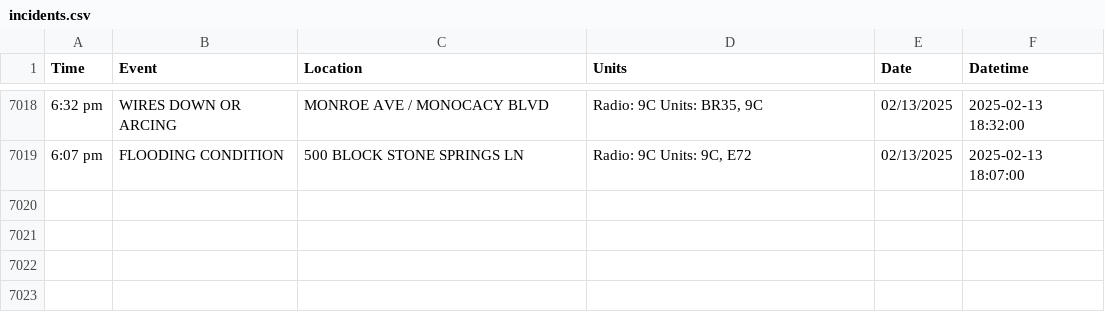
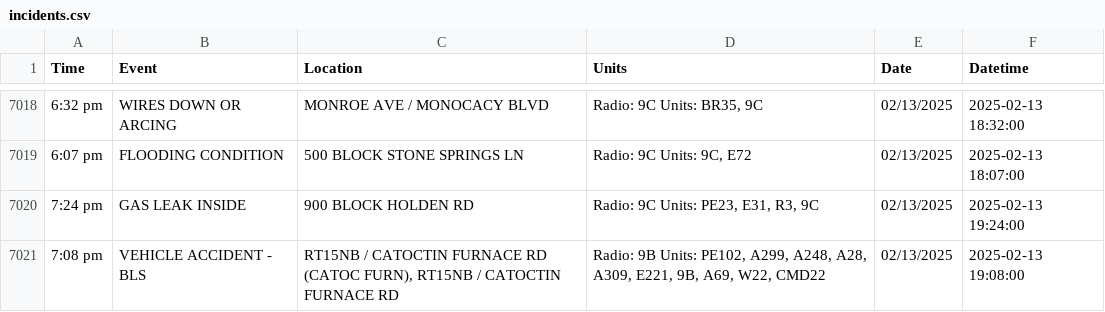
Before and after one commit to NewsAppsUMD/fredscanner, a CSV file: incidents.csv, drawn as a sheet; only a part is shown, gaps mark what is left out.

```diff
--- a/incidents.csv
+++ b/incidents.csv
@@ -7019 +7019,3 @@ Time,Event,Location,Units,Date,Datetime
 6:07 pm,FLOODING CONDITION,500 BLOCK STONE SPRINGS LN,"Radio: 9C Units: 9C, E72",02/13/2025,2025-02-13 18:07:00
+7:24 pm,GAS LEAK INSIDE,900 BLOCK HOLDEN RD,"Radio: 9C Units: PE23, E31, R3, 9C",02/13/2025,2025-02-13 19:24:00
+7:08 pm,VEHICLE ACCIDENT - BLS,"RT15NB / CATOCTIN FURNACE RD (CATOC FURN), RT15NB / CATOCTIN FURNACE RD","Radio: 9B Units: PE102, A299, A248, A28, A309, E221, 9B, A69, W22, CMD22",02/13/2025,2025-02-13 19:08:00
```
Also changed, not shown: 1 other file.
